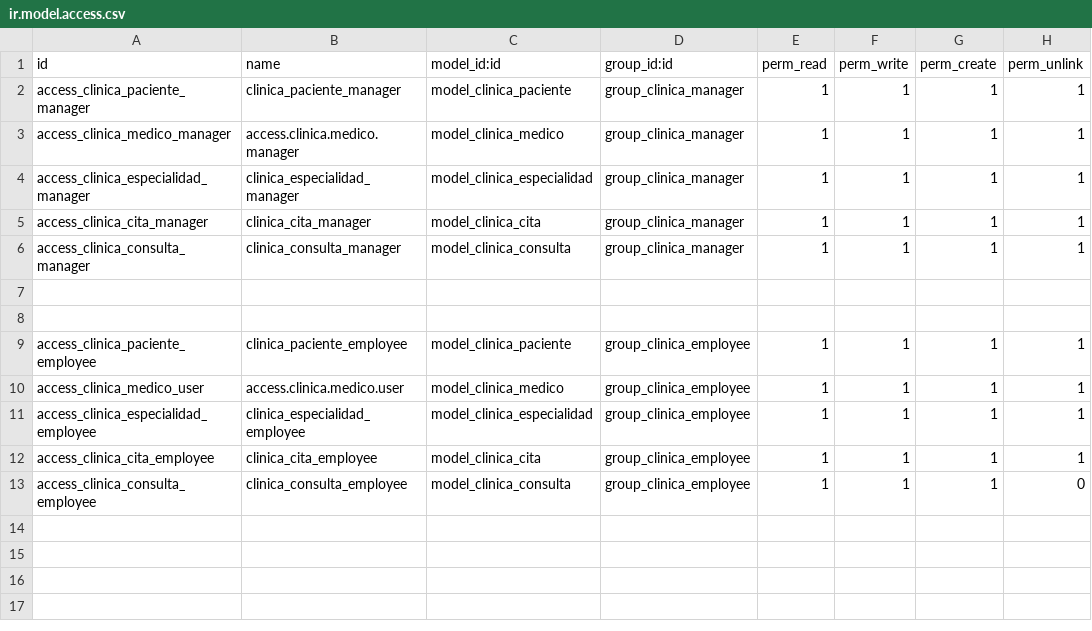
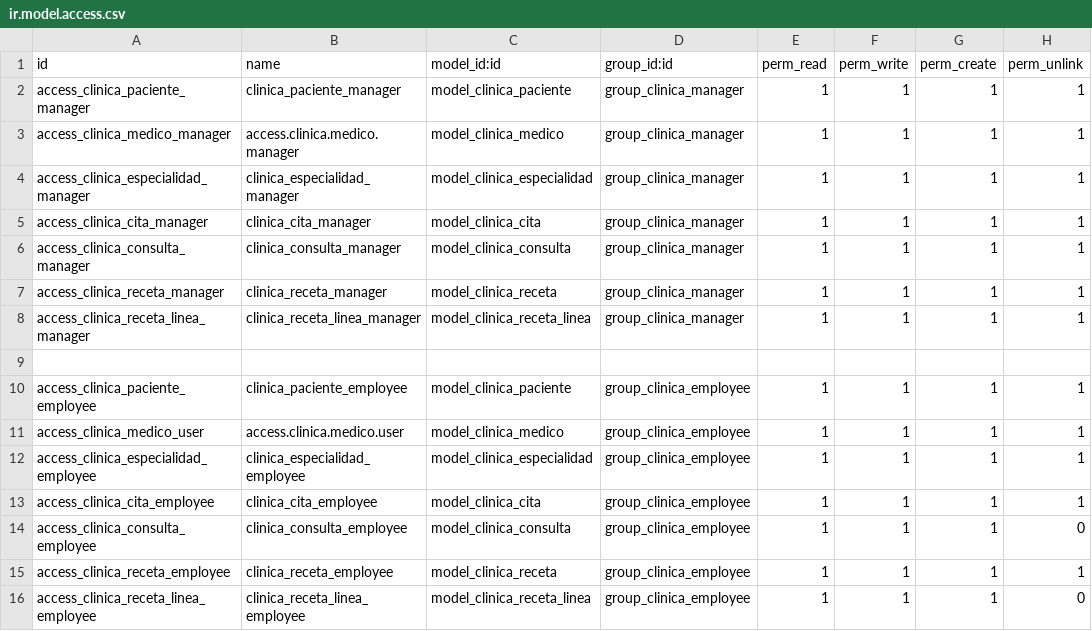
Before and after one commit to lfelipecr/clinica, a CSV file: hospital/security/ir.model.access.csv, drawn as a sheet.

Commit message:
recetas

```diff
--- a/hospital/security/ir.model.access.csv
+++ b/hospital/security/ir.model.access.csv
@@ -6,3 +6,4 @@ access_clinica_cita_manager,clinica_cita_manager,model_clinica_cita,group_clinic
 access_clinica_consulta_manager,clinica_consulta_manager,model_clinica_consulta,group_clinica_manager,1,1,1,1
-
+access_clinica_receta_manager,clinica_receta_manager,model_clinica_receta,group_clinica_manager,1,1,1,1
+access_clinica_receta_linea_manager,clinica_receta_linea_manager,model_clinica_receta_linea,group_clinica_manager,1,1,1,1
 
@@ -13 +14,3 @@ access_clinica_cita_employee,clinica_cita_employee,model_clinica_cita,group_clin
 access_clinica_consulta_employee,clinica_consulta_employee,model_clinica_consulta,group_clinica_employee,1,1,1,0
+access_clinica_receta_employee,clinica_receta_employee,model_clinica_receta,group_clinica_employee,1,1,1,1
+access_clinica_receta_linea_employee,clinica_receta_linea_employee,model_clinica_receta_linea,group_clinica_employee,1,1,1,0
```
Also changed, not shown: 12 other files.
